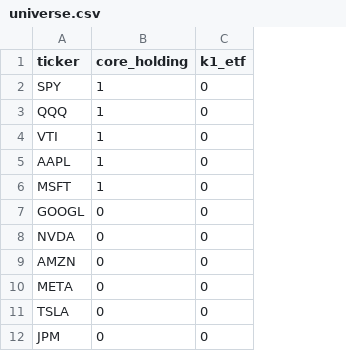
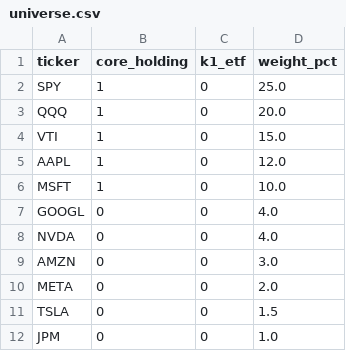
Before and after one commit to alexTheMyst/trade-radar, a CSV file: src/signal_system/data/universe.csv, drawn as a sheet; only a part is shown; the diff names each change by its address in the sheet, - before the commit and + after, or states it on an @@ line.

Commit message:
feat: signal quality improvements — momentum scoring, weight amplifier, enriched thesis
- Replace Discovery single-day scoring with multi-day momentum (yfinance)
- Add position-weight severity amplifier (scoring/weight_amplifier)
- Enrich thesis schema: holdings_exposed, threshold_event, positive/negative signals
- Add weight_pct to universe.csv with get_position_weights()
- Update classifier system prompt with threshold events and confidence guidance
- Integrate weight amplifier into news classifier severity
- Remove DISCOVERY_PHASE config (Discovery always routes Phase B)

```diff
--- a/src/signal_system/data/universe.csv
+++ b/src/signal_system/data/universe.csv
+column D (weight_pct), rows 2-12: 25.0 | 20.0 | 15.0 | 12.0 | 10.0 | 4.0 | 4.0 | 3.0 | 2.0 | 1.5 | 1.0
```
Also changed, not shown: 17 other files.
